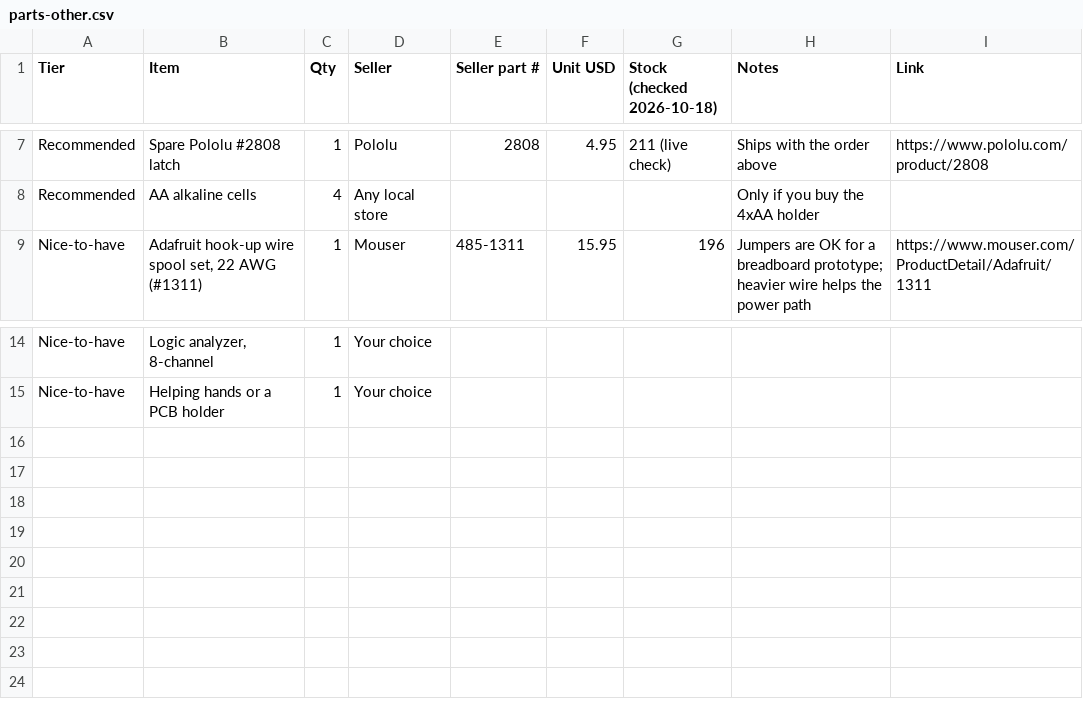
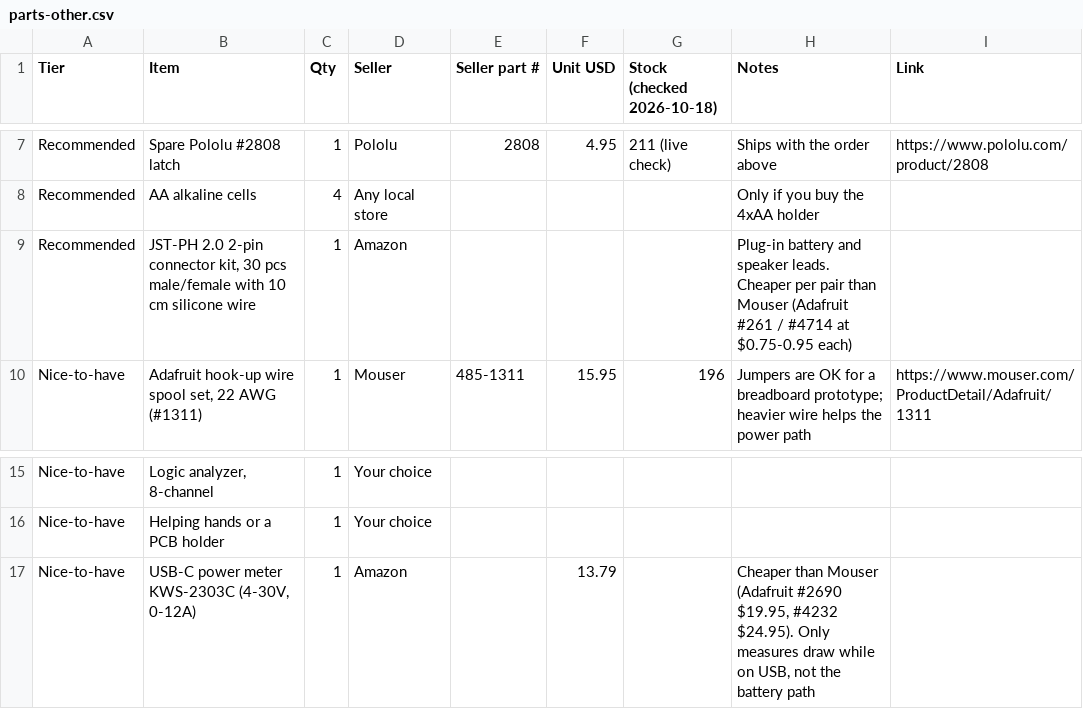
Before and after one commit to SiliconKaiser/mic-assistant, a CSV file: parts-other.csv, drawn as a sheet; only a part is shown, gaps mark what is left out; the diff names each change by its address in the sheet, - before the commit and + after, or states it on an @@ line.

```diff
--- a/parts-other.csv
+++ b/parts-other.csv
+row 9: Recommended | JST-PH 2.0 2-pin connector kit, 30 pcs male/female with 10 cm silicone wire | 1 | Amazon |  |  |  | Plug-in battery and speaker leads. Cheaper per pair than Mouser (Adafruit #261 / #4714 at $0.75-0.95 each)
+row 17: Nice-to-have | USB-C power meter KWS-2303C (4-30V, 0-12A) | 1 | Amazon |  | 13.79 |  | Cheaper than Mouser (Adafruit #2690 $19.95, #4232 $24.95). Only measures draw while on USB, not the battery path
```
